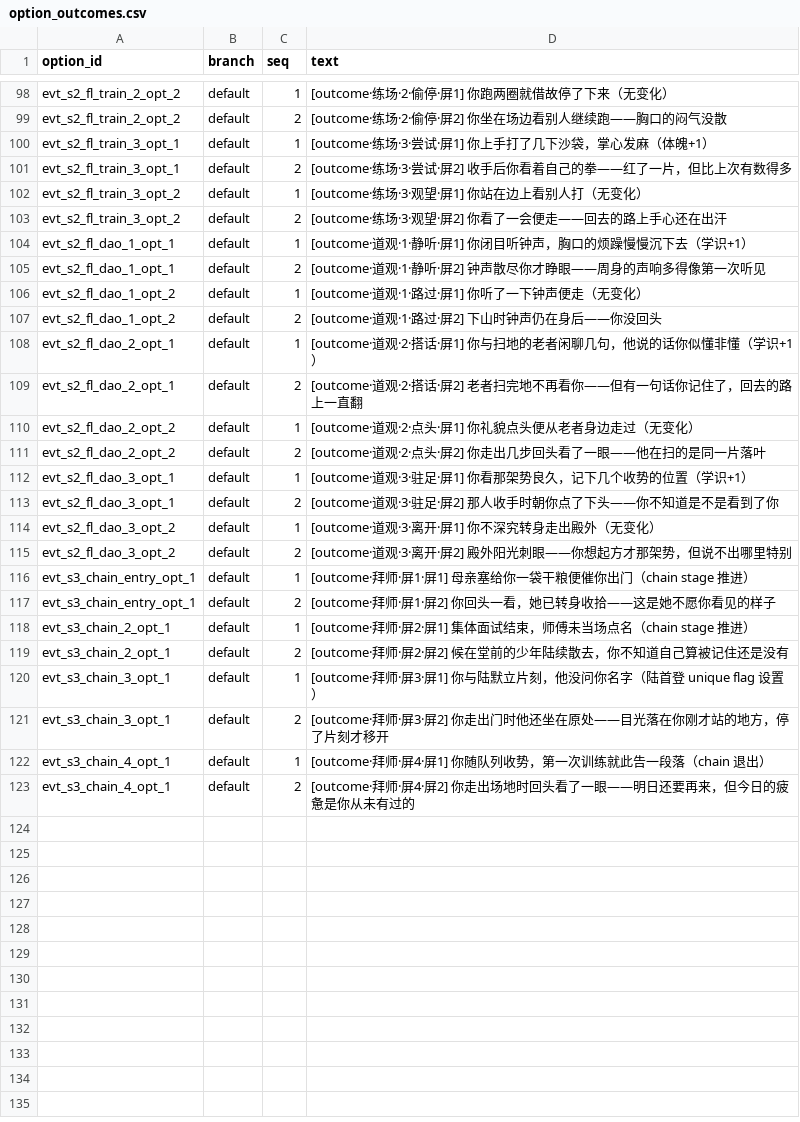
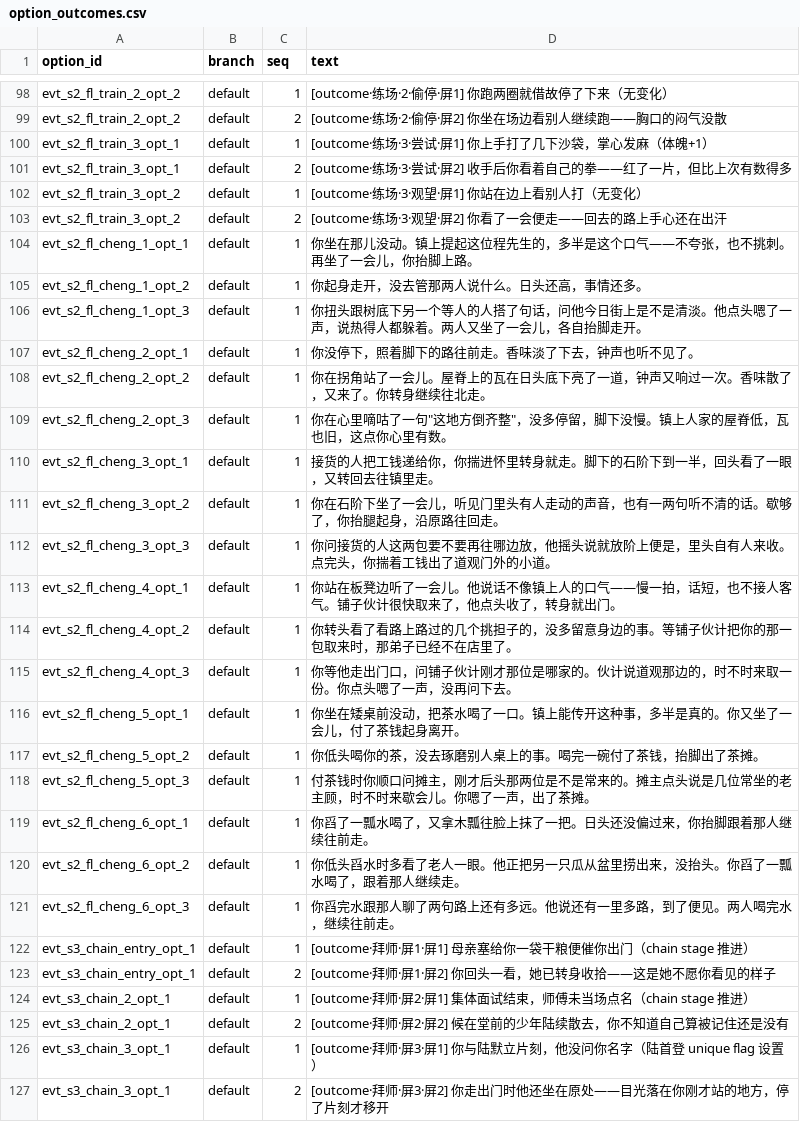
Before and after one commit to lwbiuchsjk/vibeTest, a CSV file: scripts/config/world_event_mvp/option_outcomes.csv, drawn as a sheet; only a part is shown, gaps mark what is left out; the shorter side is filled out with more unchanged rows; the diff covers the shown part only.

```diff
--- a/scripts/config/world_event_mvp/option_outcomes.csv
+++ b/scripts/config/world_event_mvp/option_outcomes.csv
@@ -103,14 +119,20 @@ evt_s2_fl_train_3_opt_2,default,1,[outcome·练场·3·观望·屏1] 你站在
 evt_s2_fl_train_3_opt_2,default,2,[outcome·练场·3·观望·屏2] 你看了一会便走——回去的路上手心还在出汗
-evt_s2_fl_dao_1_opt_1,default,1,[outcome·道观·1·静听·屏1] 你闭目听钟声，胸口的烦躁慢慢沉下去（学识+1）
-evt_s2_fl_dao_1_opt_1,default,2,[outcome·道观·1·静听·屏2] 钟声散尽你才睁眼——周身的声响多得像第一次听见
-evt_s2_fl_dao_1_opt_2,default,1,[outcome·道观·1·路过·屏1] 你听了一下钟声便走（无变化）
-evt_s2_fl_dao_1_opt_2,default,2,[outcome·道观·1·路过·屏2] 下山时钟声仍在身后——你没回头
-evt_s2_fl_dao_2_opt_1,default,1,[outcome·道观·2·搭话·屏1] 你与扫地的老者闲聊几句，他说的话你似懂非懂（学识+1）
-evt_s2_fl_dao_2_opt_1,default,2,[outcome·道观·2·搭话·屏2] 老者扫完地不再看你——但有一句话你记住了，回去的路上一直翻
-evt_s2_fl_dao_2_opt_2,default,1,[outcome·道观·2·点头·屏1] 你礼貌点头便从老者身边走过（无变化）
-evt_s2_fl_dao_2_opt_2,default,2,[outcome·道观·2·点头·屏2] 你走出几步回头看了一眼——他在扫的是同一片落叶
-evt_s2_fl_dao_3_opt_1,default,1,[outcome·道观·3·驻足·屏1] 你看那架势良久，记下几个收势的位置（学识+1）
-evt_s2_fl_dao_3_opt_1,default,2,[outcome·道观·3·驻足·屏2] 那人收手时朝你点了下头——你不知道是不是看到了你
-evt_s2_fl_dao_3_opt_2,default,1,[outcome·道观·3·离开·屏1] 你不深究转身走出殿外（无变化）
-evt_s2_fl_dao_3_opt_2,default,2,[outcome·道观·3·离开·屏2] 殿外阳光刺眼——你想起方才那架势，但说不出哪里特别
+evt_s2_fl_cheng_1_opt_1,default,1,你坐在那儿没动。镇上提起这位程先生的，多半是这个口气——不夸张，也不挑刺。再坐了一会儿，你抬脚上路。
+evt_s2_fl_cheng_1_opt_2,default,1,你起身走开，没去管那两人说什么。日头还高，事情还多。
+evt_s2_fl_cheng_1_opt_3,default,1,你扭头跟树底下另一个等人的人搭了句话，问他今日街上是不是清淡。他点头嗯了一声，说热得人都躲着。两人又坐了一会儿，各自抬脚走开。
+evt_s2_fl_cheng_2_opt_1,default,1,你没停下，照着脚下的路往前走。香味淡了下去，钟声也听不见了。
+evt_s2_fl_cheng_2_opt_2,default,1,你在拐角站了一会儿。屋脊上的瓦在日头底下亮了一道，钟声又响过一次。香味散了，又来了。你转身继续往北走。
+evt_s2_fl_cheng_2_opt_3,default,1,"你在心里嘀咕了一句""这地方倒齐整""，没多停留，脚下没慢。镇上人家的屋脊低，瓦也旧，这点你心里有数。"
+evt_s2_fl_cheng_3_opt_1,default,1,接货的人把工钱递给你，你揣进怀里转身就走。脚下的石阶下到一半，回头看了一眼，又转回去往镇里走。
+evt_s2_fl_cheng_3_opt_2,default,1,你在石阶下坐了一会儿，听见门里头有人走动的声音，也有一两句听不清的话。歇够了，你抬腿起身，沿原路往回走。
+evt_s2_fl_cheng_3_opt_3,default,1,你问接货的人这两包要不要再往哪边放，他摇头说就放阶上便是，里头自有人来收。点完头，你揣着工钱出了道观门外的小道。
+evt_s2_fl_cheng_4_opt_1,default,1,你站在板凳边听了一会儿。他说话不像镇上人的口气——慢一拍，话短，也不接人客气。铺子伙计很快取来了，他点头收了，转身就出门。
+evt_s2_fl_cheng_4_opt_2,default,1,你转头看了看路上路过的几个挑担子的，没多留意身边的事。等铺子伙计把你的那一包取来时，那弟子已经不在店里了。
+evt_s2_fl_cheng_4_opt_3,default,1,你等他走出门口，问铺子伙计刚才那位是哪家的。伙计说道观那边的，时不时来取一份。你点头嗯了一声，没再问下去。
+evt_s2_fl_cheng_5_opt_1,default,1,你坐在矮桌前没动，把茶水喝了一口。镇上能传开这种事，多半是真的。你又坐了一会儿，付了茶钱起身离开。
+evt_s2_fl_cheng_5_opt_2,default,1,你低头喝你的茶，没去琢磨别人桌上的事。喝完一碗付了茶钱，抬脚出了茶摊。
+evt_s2_fl_cheng_5_opt_3,default,1,付茶钱时你顺口问摊主，刚才后头那两位是不是常来的。摊主点头说是几位常坐的老主顾，时不时来歇会儿。你嗯了一声，出了茶摊。
+evt_s2_fl_cheng_6_opt_1,default,1,你舀了一瓢水喝了，又拿木瓢往脸上抹了一把。日头还没偏过来，你抬脚跟着那人继续往前走。
+evt_s2_fl_cheng_6_opt_2,default,1,"你低头舀水时多看了老人一眼。他正把另一只瓜从盆里捞出来，没抬头。你舀了一瓢水喝了，跟着那人继续走。"
+evt_s2_fl_cheng_6_opt_3,default,1,你舀完水跟那人聊了两句路上还有多远。他说还有一里多路，到了便见。两人喝完水，继续往前走。
 evt_s3_chain_entry_opt_1,default,1,[outcome·拜师·屏1·屏1] 母亲塞给你一袋干粮便催你出门（chain stage 推进）
```
Also changed, not shown: 2 added rows, 2 removed rows and 10 edited cells elsewhere in this file, scripts/config/world_event_mvp/event_presentations.csv, scripts/config/world_event_mvp/events.csv, 5 other files.
